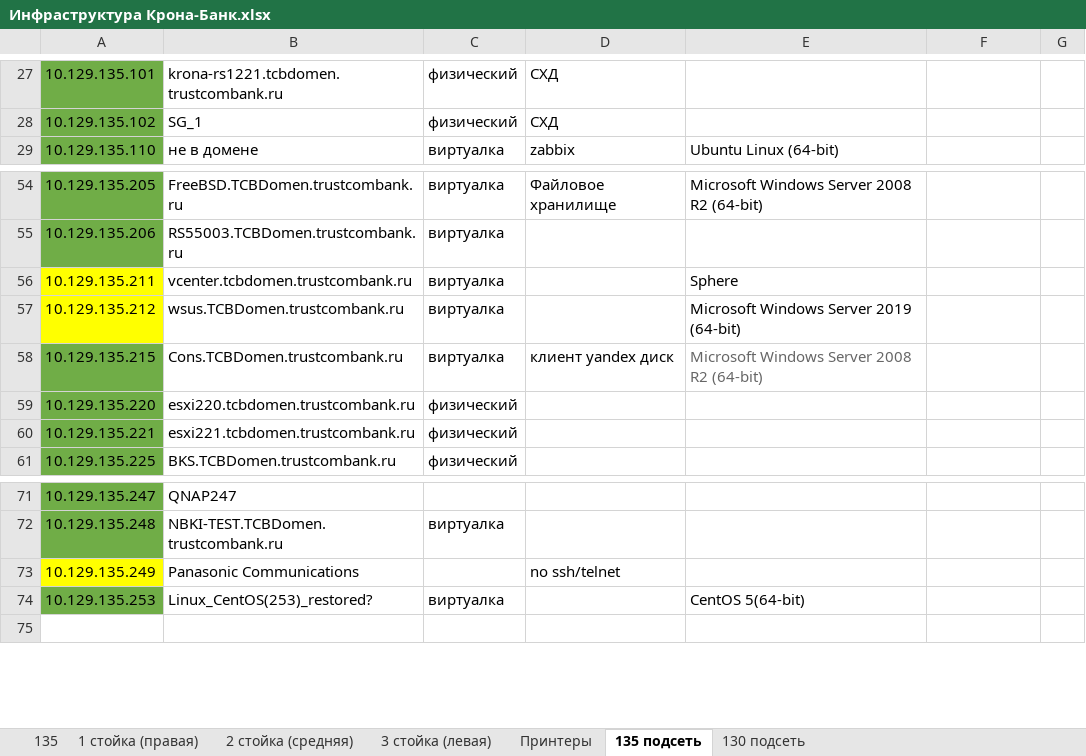
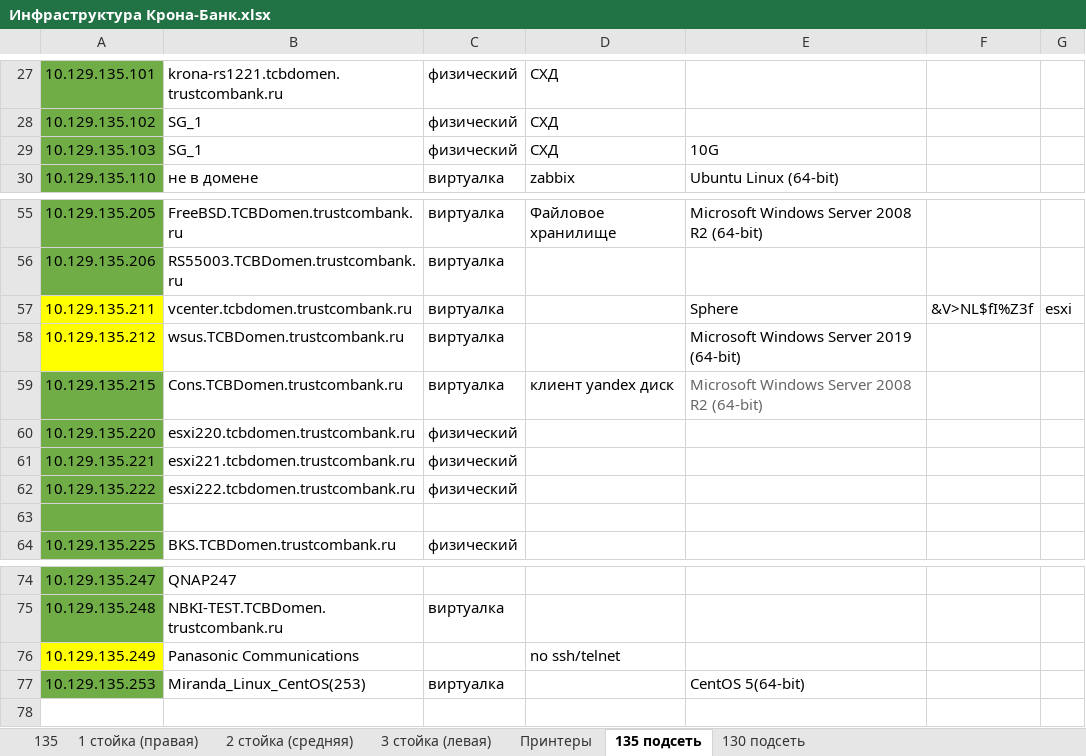
Before and after one commit to IST-Nomad/Doc, an Excel workbook: Инфраструктура Крона-Банк.xlsx, sheet 135 подсеть, drawn as a sheet; only a part is shown, gaps mark what is left out; values as stored, in another font and other column widths than the file's, no borders; addresses are those after the commit; the diff names each change by its address in the sheet, - before the commit and + after, or states it on an @@ line.

```diff
--- a/Инфраструктура Крона-Банк.xlsx (sheet 135 подсеть)
+++ b/Инфраструктура Крона-Банк.xlsx (sheet 135 подсеть)
+row 29: 10.129.135.103 | SG_1 | физический | СХД | 10G
-F57: (empty)
+F57: &V>NL$fI%Z3f
-G57: (empty)
+G57: esxi
+row 62: 10.129.135.222 | esxi222.tcbdomen.trustcombank.ru | физический
+row 63: (empty)
-B77: Linux_CentOS(253)_restored?
+B77: Miranda_Linux_CentOS(253)
```
Also changed, not shown: sheet 130 подсеть, 14 other files.
